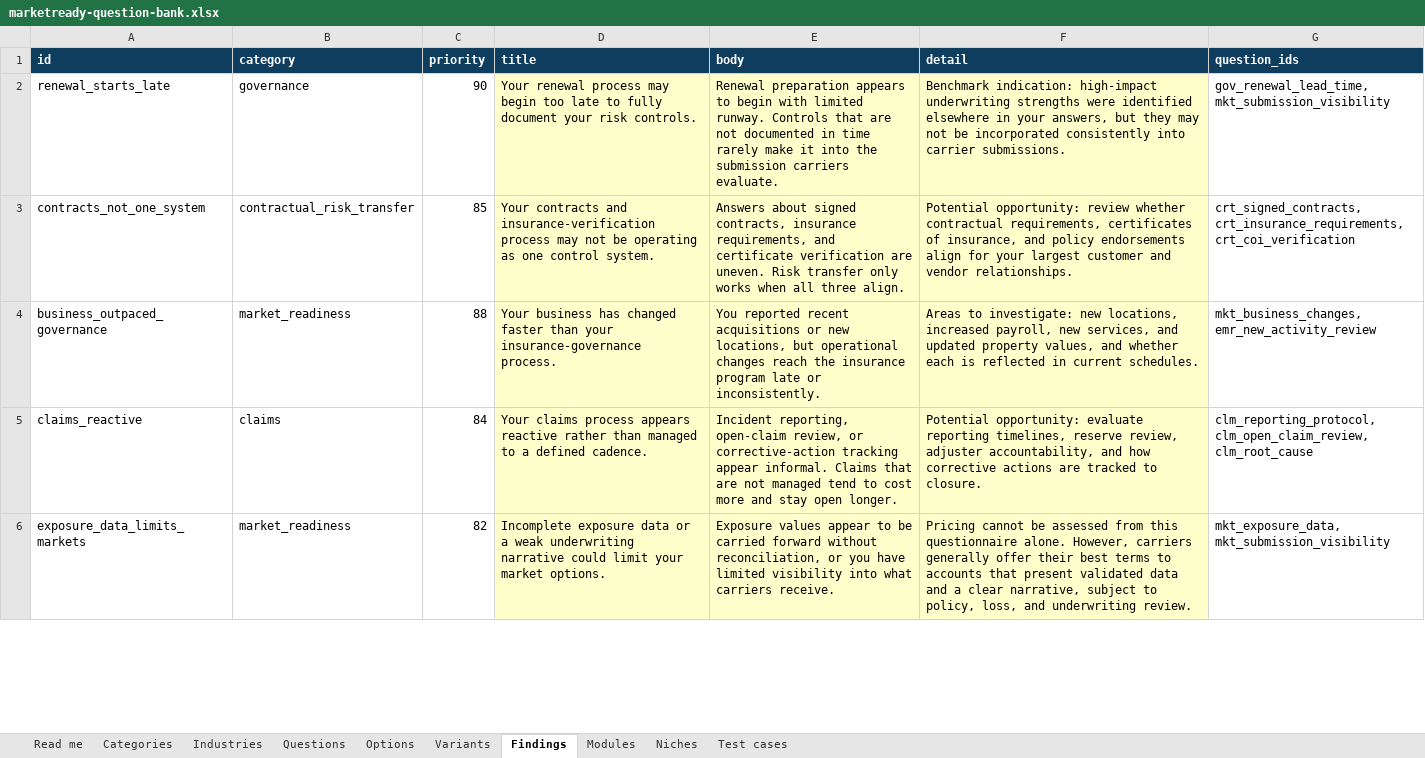
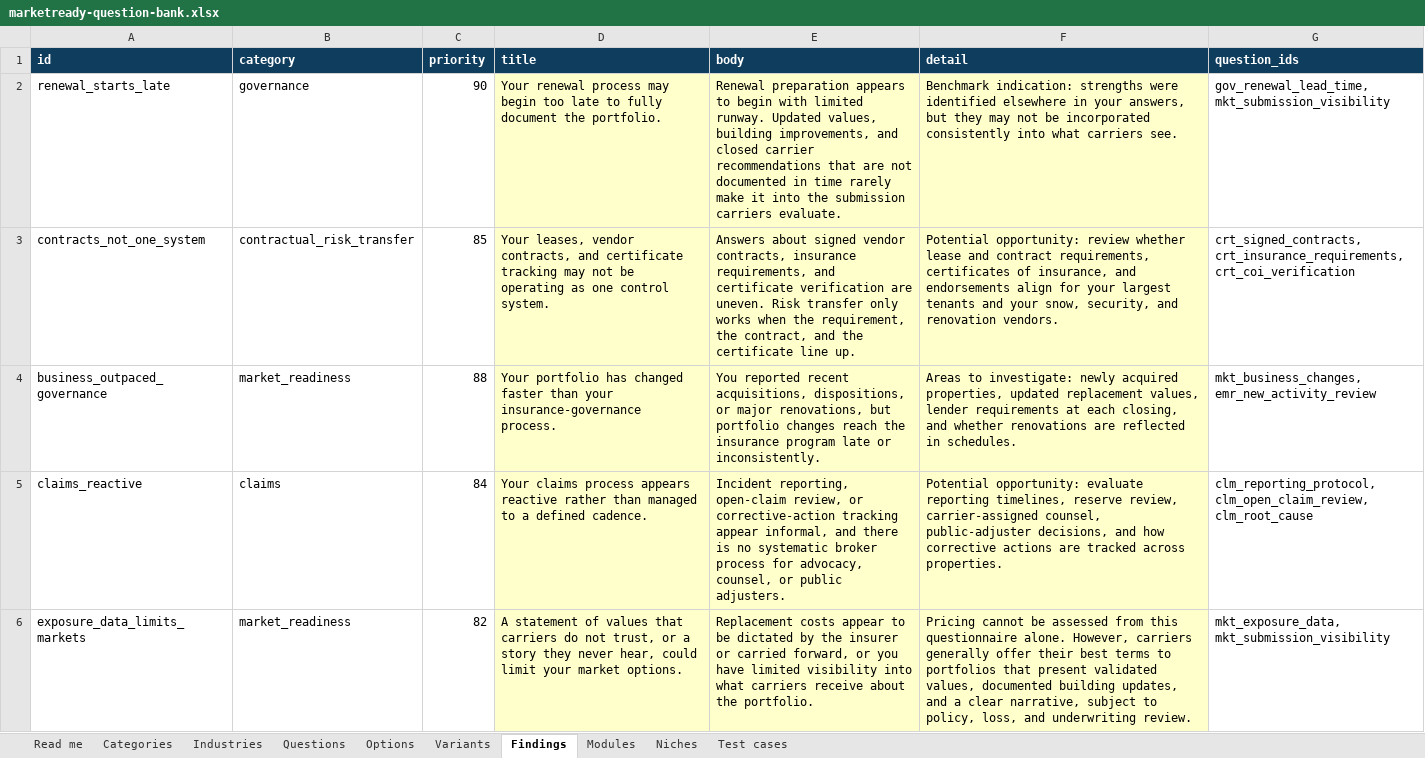
Before and after one commit to mitchell-lisa/IMA, an Excel workbook: docs/marketready-question-bank.xlsx, sheet Findings, drawn as a sheet; only a part is shown; values as stored, in another font and other column widths than the file's, no borders; the diff covers the shown part only; the diff names each change by its address in the sheet, - before the commit and + after, or states it on an @@ line.

```diff
--- a/docs/marketready-question-bank.xlsx (sheet Findings)
+++ b/docs/marketready-question-bank.xlsx (sheet Findings)
-D2 (title): …fully document your risk controls.
+D2 (title): …fully document the portfolio.
-E2 (body): …limited runway. Controls that are…
+E2 (body): …limited runway. Updated values, building improvements, and closed carrier recommendations that are…
-F2 (detail): Benchmark indication: high-impact underwriting strengths were identified elsewhere in your answers, but they may not be incorporated consistently into carrier submissions.
+F2 (detail): Benchmark indication: strengths were identified elsewhere in your answers, but they may not be incorporated consistently into what carriers see.
-D3 (title): Your contracts and insurance-verification process may not…
+D3 (title): Your leases, vendor contracts, and certificate tracking may not…
-E3 (body): …about signed contracts, insurance requirements, and certificate verification are uneven. Risk transfer only works when all three align.
+E3 (body): …about signed vendor contracts, insurance requirements, and certificate verification are uneven. Risk transfer only works when the requirement, the contract, and the certificate line up.
-F3 (detail): …review whether contractual requirements, certificates of insurance, and policy endorsements align for your largest customer and vendor relationships.
+F3 (detail): …review whether lease and contract requirements, certificates of insurance, and endorsements align for your largest tenants and your snow, security, and renovation vendors.
-D4 (title): Your business has changed…
+D4 (title): Your portfolio has changed…
-E4 (body): …reported recent acquisitions or new locations, but operational changes reach…
+E4 (body): …reported recent acquisitions, dispositions, or major renovations, but portfolio changes reach…
-F4 (detail): …to investigate: new locations, increased payroll, new services, and updated property values, and whether each is reflected in current schedules.
+F4 (detail): …to investigate: newly acquired properties, updated replacement values, lender requirements at each closing, and whether renovations are reflected in schedules.
-E5 (body): …tracking appear informal. Claims that are not managed tend to cost more and stay open longer.
+E5 (body): …tracking appear informal, and there is no systematic broker process for advocacy, counsel, or public adjusters.
-F5 (detail): …reserve review, adjuster accountability, and how corrective actions are tracked to closure.
+F5 (detail): …reserve review, carrier-assigned counsel, public-adjuster decisions, and how corrective actions are tracked across properties.
-D6 (title): Incomplete exposure data or a weak underwriting narrative could limit…
+D6 (title): A statement of values that carriers do not trust, or a story they never hear, could limit…
-E6 (body): Exposure values appear to be carried forward without reconciliation, or you have limited visibility into what carriers receive.
+E6 (body): Replacement costs appear to be dictated by the insurer or carried forward, or you have limited visibility into what carriers receive about the portfolio.
-F6 (detail): …terms to accounts that present validated data and a…
+F6 (detail): …terms to portfolios that present validated values, documented building updates, and a…
```
Also changed, not shown: 3 added rows, 2 removed rows and 34 edited cells elsewhere in this sheet, sheet Niches, sheet Options, sheet Questions, sheet Industries, sheet Variants, sheet Test cases, 3 more sheets, 46 other files.
